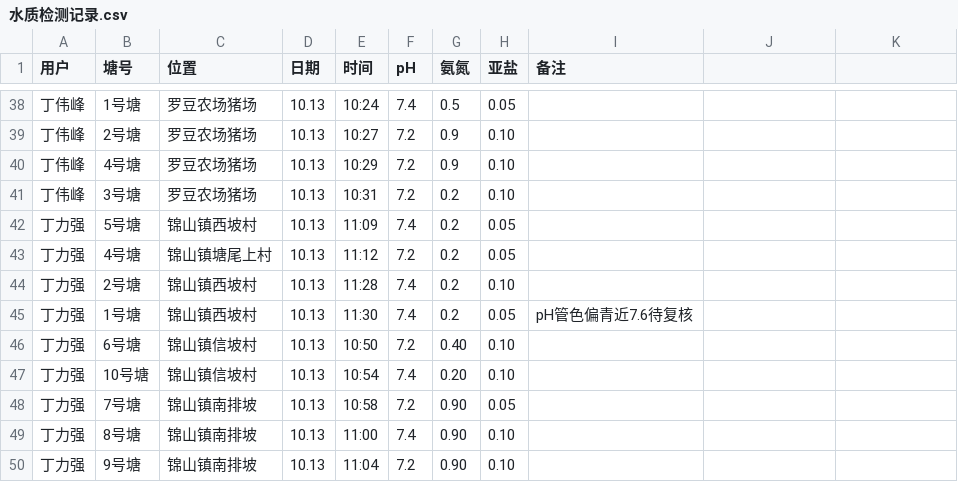
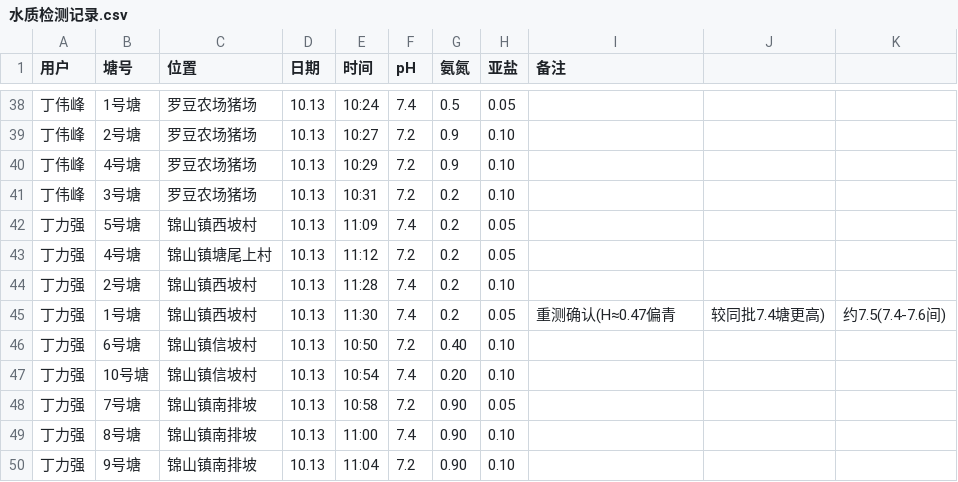
Before and after one commit to shengjunfu02-maker/iwork, a CSV file: 数据/水质检测记录.csv, drawn as a sheet; only a part is shown, gaps mark what is left out.

Commit message:
测水: 1号塘pH重测结论写回CSV备注

```diff
--- a/数据/水质检测记录.csv
+++ b/数据/水质检测记录.csv
@@ -44,3 +44,3 @@
 丁力强,2号塘,锦山镇西坡村,10.13,11:28,7.4,0.2,0.10,
-丁力强,1号塘,锦山镇西坡村,10.13,11:30,7.4,0.2,0.05,pH管色偏青近7.6待复核
+丁力强,1号塘,锦山镇西坡村,10.13,11:30,7.4,0.2,0.05,重测确认(H≈0.47偏青,较同批7.4塘更高),约7.5(7.4-7.6间)
 丁力强,6号塘,锦山镇信坡村,10.13,10:50,7.2,0.40,0.10,
```
